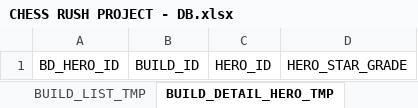
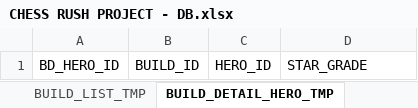
Before and after one commit to romtoni/ChessRushSimulator, an Excel workbook: docs/CHESS RUSH PROJECT - DB.xlsx, sheet BUILD_DETAIL_HERO_TMP, drawn as a sheet; values as stored, in another font and other column widths than the file's, no borders; the diff names each change by its address in the sheet, - before the commit and + after, or states it on an @@ line.

Commit message:
Progress Phase 1
- Create Database
- Create Required Tables (Core)
- Import Data From Excel
- Create View Master Hero (Appearance and Skills)

```diff
--- a/docs/CHESS RUSH PROJECT - DB.xlsx (sheet BUILD_DETAIL_HERO_TMP)
+++ b/docs/CHESS RUSH PROJECT - DB.xlsx (sheet BUILD_DETAIL_HERO_TMP)
-D1: HERO_STAR_GRADE
+D1: STAR_GRADE
```
Also changed, not shown: sheet HERO_PHOTO, sheet HERO SKILL, sheet SYNERGY, sheet HERO_OVERVIEW, sheet BUILD_DETAIL_SYNERGY_TMP, sheet HERO, other sheet tabs, 4 other files.
